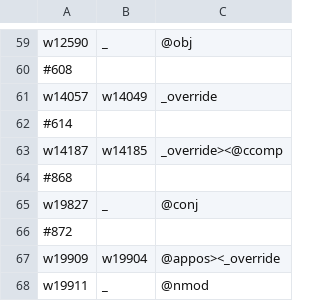
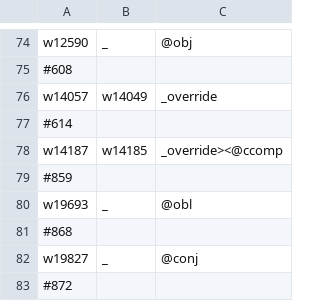
Before and after one commit to mr-martian/hbo-UD, a TSV file: data/manual-arcs/deuteronomy.tsv, drawn as a sheet; only a part is shown, gaps mark what is left out; the shorter side is filled out with more unchanged rows; the diff covers the shown part only; the diff names each change by its address in the sheet, - before the commit and + after, or states it on an @@ line.

```diff
--- a/data/manual-arcs/deuteronomy.tsv
+++ b/data/manual-arcs/deuteronomy.tsv
+row 79: #859
+row 80: w19693 | _ | @obl
```
Also changed, not shown: 15 added rows elsewhere in this file, 7 other files.
